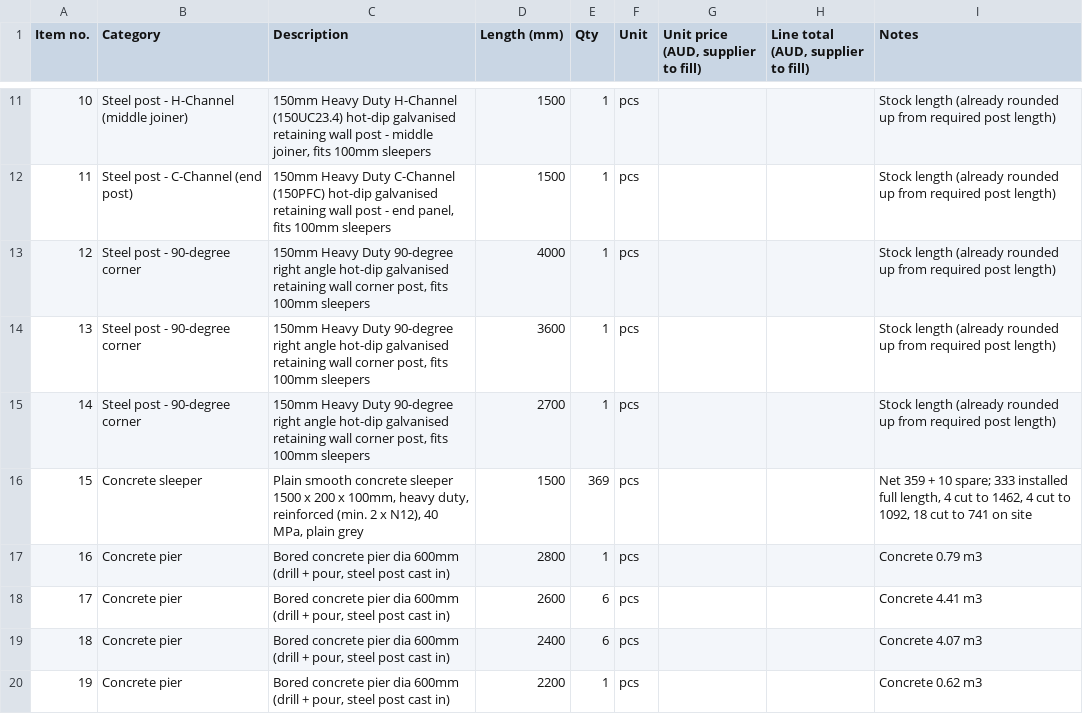
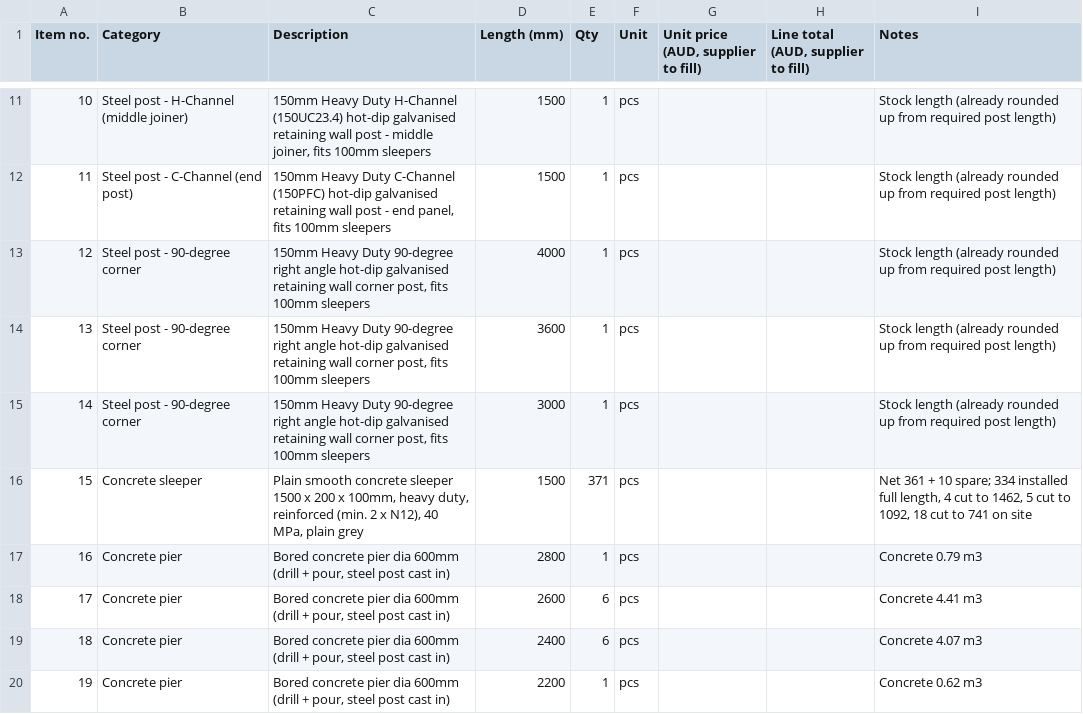
Before and after one commit to Jipeng-THEO/retainingwall, a CSV file: retaining_wall_rfq.csv, drawn as a sheet; only a part is shown, gaps mark what is left out.

```diff
--- a/retaining_wall_rfq.csv
+++ b/retaining_wall_rfq.csv
@@ -14,4 +14,4 @@
 13,Steel post - 90-degree corner,"150mm Heavy Duty 90-degree right angle hot-dip galvanised retaining wall corner post, fits 100mm sleepers",3600,1,pcs,,,Stock length (already rounded up from required post length)
-14,Steel post - 90-degree corner,"150mm Heavy Duty 90-degree right angle hot-dip galvanised retaining wall corner post, fits 100mm sleepers",2700,1,pcs,,,Stock length (already rounded up from required post length)
-15,Concrete sleeper,"Plain smooth concrete sleeper 1500 x 200 x 100mm, heavy duty, reinforced (min. 2 x N12), 40 MPa, plain grey",1500,369,pcs,,,"Net 359 + 10 spare; 333 installed full length, 4 cut to 1462, 4 cut to 1092, 18 cut to 741 on site"
+14,Steel post - 90-degree corner,"150mm Heavy Duty 90-degree right angle hot-dip galvanised retaining wall corner post, fits 100mm sleepers",3000,1,pcs,,,Stock length (already rounded up from required post length)
+15,Concrete sleeper,"Plain smooth concrete sleeper 1500 x 200 x 100mm, heavy duty, reinforced (min. 2 x N12), 40 MPa, plain grey",1500,371,pcs,,,"Net 361 + 10 spare; 334 installed full length, 4 cut to 1462, 5 cut to 1092, 18 cut to 741 on site"
 16,Concrete pier,"Bored concrete pier dia 600mm (drill + pour, steel post cast in)",2800,1,pcs,,,Concrete 0.79 m3
```
Also changed, not shown: retaining_wall_order.csv, 1 other file.
